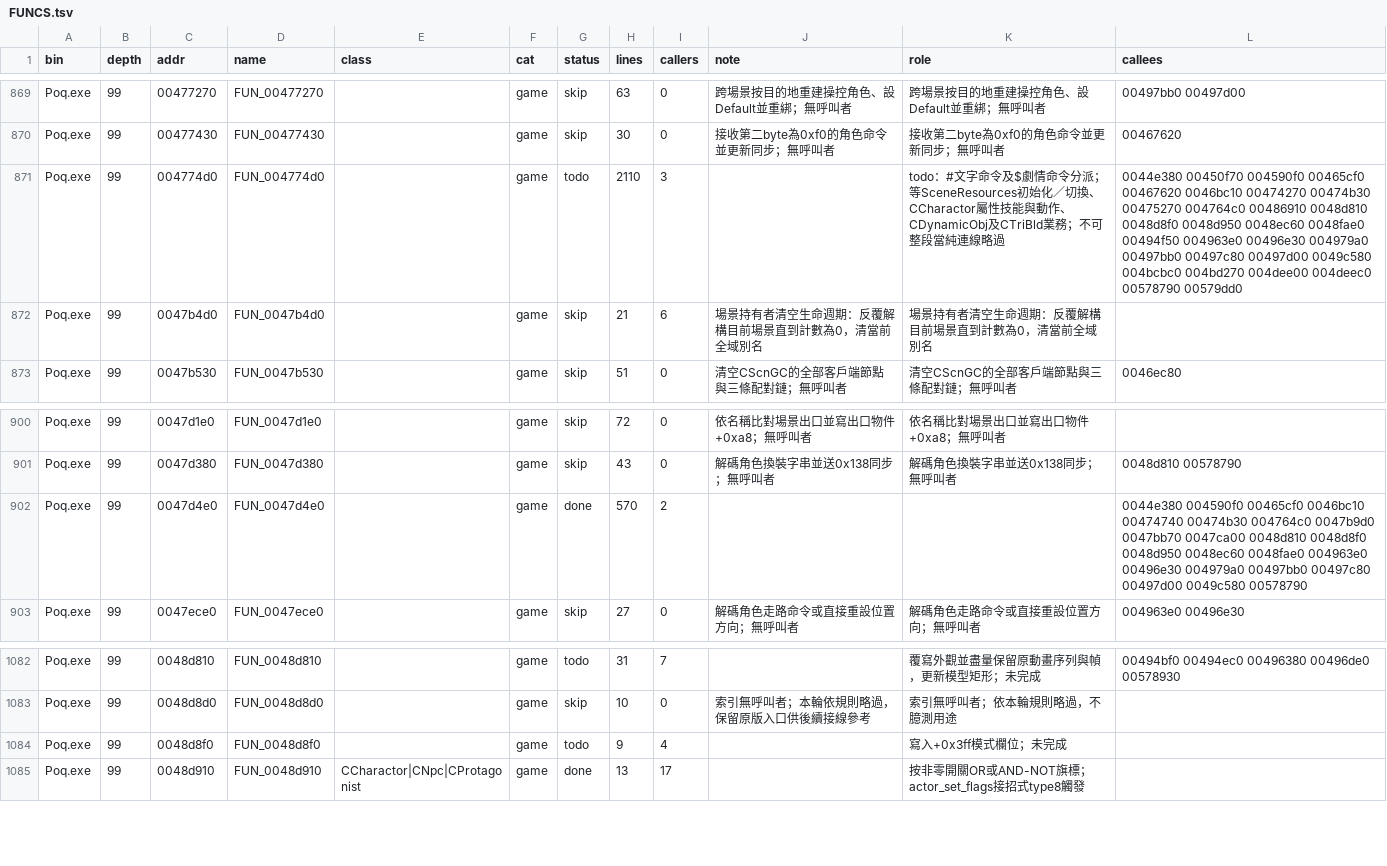
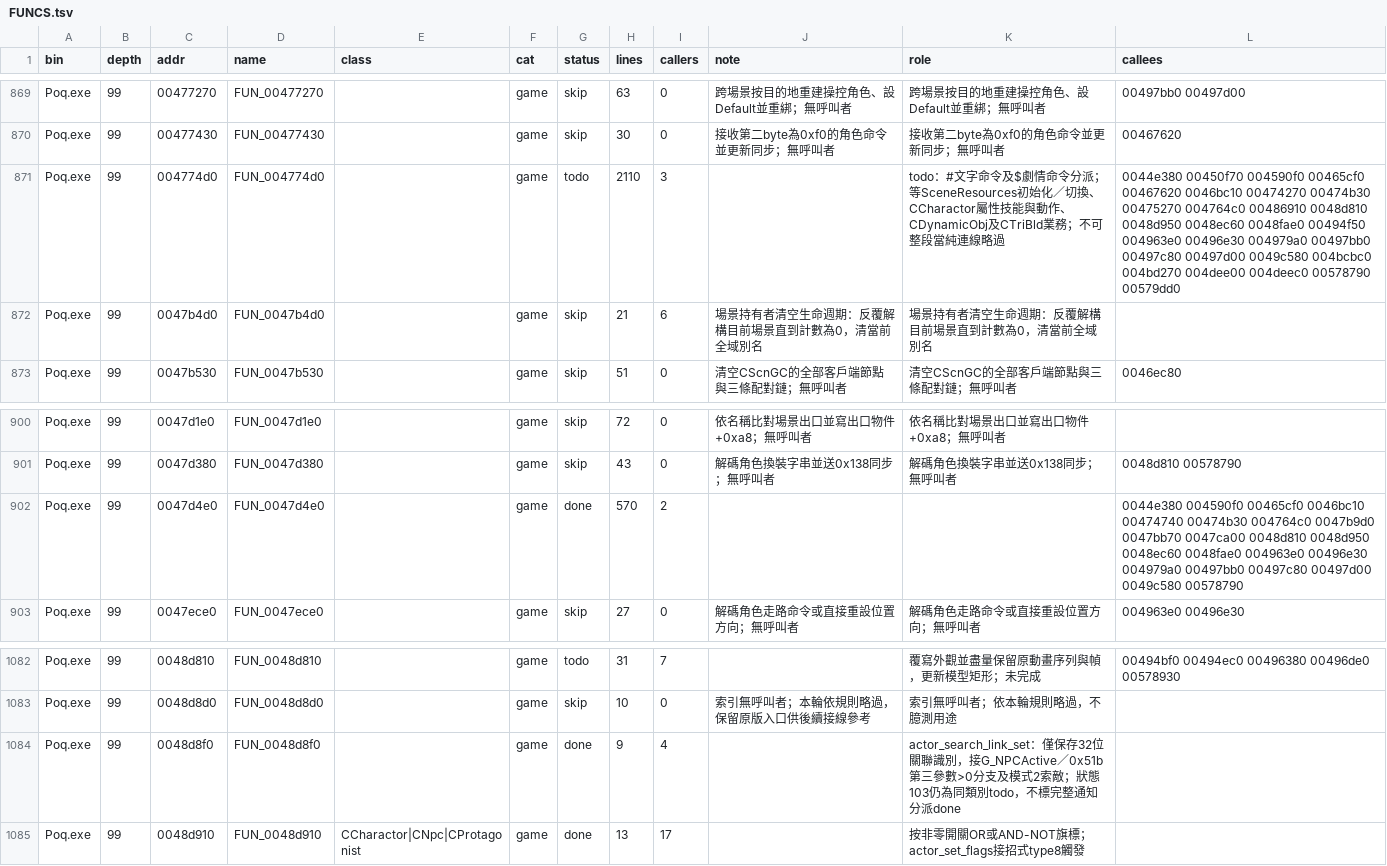
Before and after one commit to chanwunkong/SideTest, a TSV file: QinPort/FUNCS.tsv, drawn as a sheet; only a part is shown, gaps mark what is left out.

```diff
--- a/QinPort/FUNCS.tsv
+++ b/QinPort/FUNCS.tsv
@@ -870,3 +870,3 @@ Poq.exe	99	00477270	FUN_00477270		game	skip	63	0	跨場景按目的地重建操
 Poq.exe	99	00477430	FUN_00477430		game	skip	30	0	接收第二byte為0xf0的角色命令並更新同步；無呼叫者	接收第二byte為0xf0的角色命令並更新同步；無呼叫者	00467620
-Poq.exe	99	004774d0	FUN_004774d0		game	todo	2110	3		todo：#文字命令及$劇情命令分派；等SceneResources初始化／切換、CCharactor屬性技能與動作、CDynamicObj及CTriBld業務；不可整段當純連線略過	0044e380 00450f70 004590f0 00465cf0 00467620 0046bc10 00474270 00474b30 00475270 004764c0 00486910 0048d810 0048d8f0 0048d950 0048ec60 0048fae0 00494f50 004963e0 00496e30 004979a0 00497bb0 00497c80 00497d00 0049c580 004bcbc0 004bd270 004dee00 004deec0 00578790 00579dd0
+Poq.exe	99	004774d0	FUN_004774d0		game	todo	2110	3		todo：#文字命令及$劇情命令分派；等SceneResources初始化／切換、CCharactor屬性技能與動作、CDynamicObj及CTriBld業務；不可整段當純連線略過	0044e380 00450f70 004590f0 00465cf0 00467620 0046bc10 00474270 00474b30 00475270 004764c0 00486910 0048d810 0048d950 0048ec60 0048fae0 00494f50 004963e0 00496e30 004979a0 00497bb0 00497c80 00497d00 0049c580 004bcbc0 004bd270 004dee00 004deec0 00578790 00579dd0
 Poq.exe	99	0047b4d0	FUN_0047b4d0		game	skip	21	6	場景持有者清空生命週期：反覆解構目前場景直到計數為0，清當前全域別名	場景持有者清空生命週期：反覆解構目前場景直到計數為0，清當前全域別名	
@@ -901,3 +901,3 @@ Poq.exe	99	0047d1e0	FUN_0047d1e0		game	skip	72	0	依名稱比對場景出口並
 Poq.exe	99	0047d380	FUN_0047d380		game	skip	43	0	解碼角色換裝字串並送0x138同步；無呼叫者	解碼角色換裝字串並送0x138同步；無呼叫者	0048d810 00578790
-Poq.exe	99	0047d4e0	FUN_0047d4e0		game	done	570	2			0044e380 004590f0 00465cf0 0046bc10 00474740 00474b30 004764c0 0047b9d0 0047bb70 0047ca00 0048d810 0048d8f0 0048d950 0048ec60 0048fae0 004963e0 00496e30 004979a0 00497bb0 00497c80 00497d00 0049c580 00578790
+Poq.exe	99	0047d4e0	FUN_0047d4e0		game	done	570	2			0044e380 004590f0 00465cf0 0046bc10 00474740 00474b30 004764c0 0047b9d0 0047bb70 0047ca00 0048d810 0048d950 0048ec60 0048fae0 004963e0 00496e30 004979a0 00497bb0 00497c80 00497d00 0049c580 00578790
 Poq.exe	99	0047ece0	FUN_0047ece0		game	skip	27	0	解碼角色走路命令或直接重設位置方向；無呼叫者	解碼角色走路命令或直接重設位置方向；無呼叫者	004963e0 00496e30
@@ -1083,3 +1083,3 @@ Poq.exe	99	0048d810	FUN_0048d810		game	todo	31	7		覆寫外觀並盡量保留原
 Poq.exe	99	0048d8d0	FUN_0048d8d0		game	skip	10	0	索引無呼叫者；本輪依規則略過，保留原版入口供後續接線參考	索引無呼叫者；依本輪規則略過，不臆測用途	
-Poq.exe	99	0048d8f0	FUN_0048d8f0		game	todo	9	4		寫入+0x3ff模式欄位；未完成	
+Poq.exe	99	0048d8f0	FUN_0048d8f0		game	done	9	4		actor_search_link_set：僅保存32位關聯識別，接G_NPCActive／0x51b第三參數>0分支及模式2索敵；狀態103仍為同類別todo，不標完整通知分派done	
 Poq.exe	99	0048d910	FUN_0048d910	CCharactor|CNpc|CProtagonist	game	done	13	17		按非零開關OR或AND-NOT旗標；actor_set_flags接招式type8觸發	
```
Also changed, not shown: QinPort/tools/fields.tsv, QinPort/tools/roles.tsv, 3 other files.
